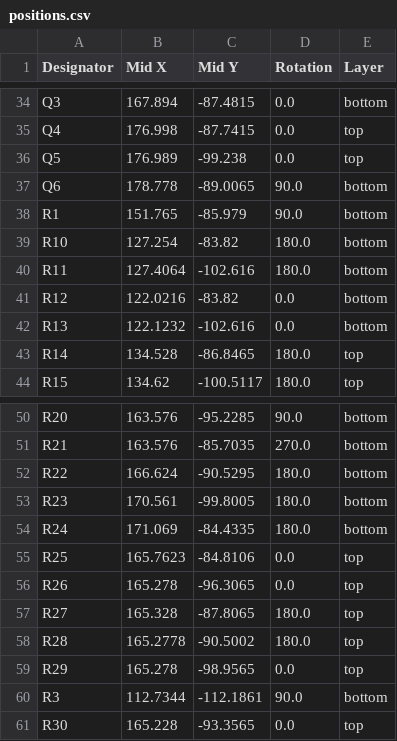
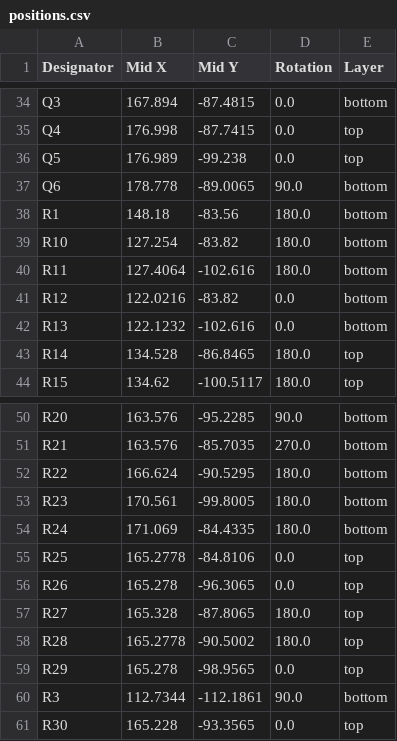
Before and after one commit to waterloo-rocketry/canhw, a CSV file: remote_arming/production/positions.csv, drawn as a sheet; only a part is shown, gaps mark what is left out.

```diff
--- a/remote_arming/production/positions.csv
+++ b/remote_arming/production/positions.csv
@@ -37,3 +37,3 @@ Q5,176.989,-99.238,0.0,top
 Q6,178.778,-89.0065,90.0,bottom
-R1,151.765,-85.979,90.0,bottom
+R1,148.18,-83.56,180.0,bottom
 R10,127.254,-83.82,180.0,bottom
@@ -54,3 +54,3 @@ R23,170.561,-99.8005,180.0,bottom
 R24,171.069,-84.4335,180.0,bottom
-R25,165.7623,-84.8106,0.0,top
+R25,165.2778,-84.8106,0.0,top
 R26,165.278,-96.3065,0.0,top
```
Also changed, not shown: 21 other files.
